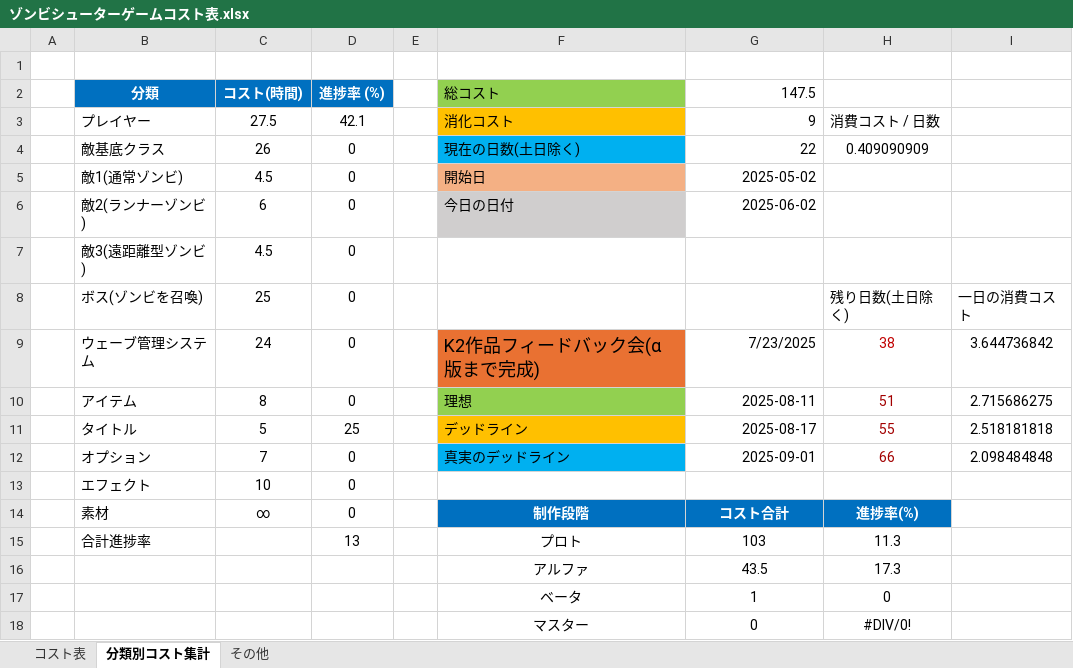
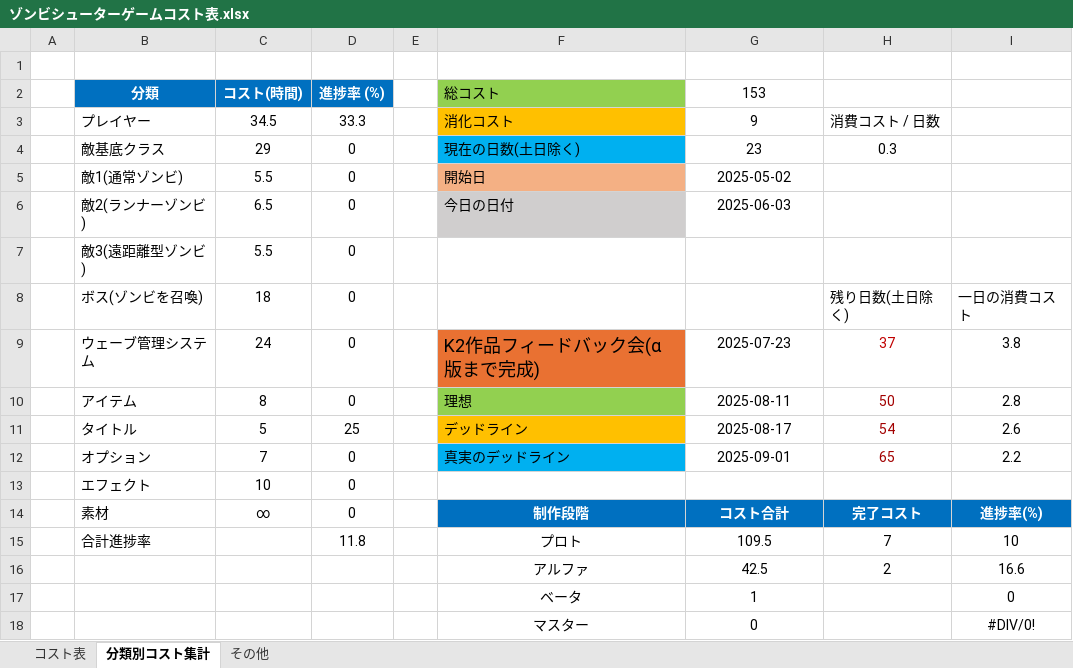
Before and after one commit to meronpanun/MyGame3D2, an Excel workbook: ゾンビシューターゲームコスト表.xlsx, sheet 分類別コスト集計, drawn as a sheet; values as stored, in another font and other column widths than the file's, no borders; removed rows and columns are numbered as before the commit, all else as after; the diff names each change by its address in the sheet, - before the commit and + after, or states it on an @@ line.

```diff
--- a/ゾンビシューターゲームコスト表.xlsx (sheet 分類別コスト集計)
+++ b/ゾンビシューターゲームコスト表.xlsx (sheet 分類別コスト集計)
-G2: 147.5
+G2: 153
-G2:G6 alignment: right
+G2:G6 alignment: center
-C3 (コスト(時間)): 27.5
+C3 (コスト(時間)): 34.5
-D3 (進捗率 (%)): 42.1
+D3 (進捗率 (%)): 33.3
-C4 (コスト(時間)): 26
+C4 (コスト(時間)): 29
-G4 (153): 22
+G4 (153): 23
-H4: 0.409090909
+H4: 0.3
-C5 (コスト(時間)): 4.5
+C5 (コスト(時間)): 5.5
-C6 (コスト(時間)): 6
+C6 (コスト(時間)): 6.5
-G6 (153): 2025-06-02
+G6 (153): 2025-06-03
-C7 (コスト(時間)): 4.5
+C7 (コスト(時間)): 5.5
-C8 (コスト(時間)): 25
+C8 (コスト(時間)): 18
-G9 (153): 7/23/2025
+G9 (153): 2025-07-23
-G9:G12 alignment: right
+G9:G12 alignment: center
-H9: 38
+H9: 37
-I9: 3.644736842
+I9: 3.8
-H10: 51
+H10: 50
-I10: 2.715686275
+I10: 2.8
-H11: 55
+H11: 54
-I11: 2.518181818
+I11: 2.6
-H12: 66
+H12: 65
-I12: 2.098484848
+I12: 2.2
-H14: 進捗率(%)
+H14: 完了コスト
-I14: (empty)
+I14: 進捗率(%)
-I14 fill: none
+I14 fill: #0070C0
-D15 (進捗率 (%)): 13
+D15 (進捗率 (%)): 11.8
-G15 (153): 103
+G15 (153): 109.5
-H15: 11.3
+H15: 7
-I15: (empty)
+I15: 10
-row 16:  |  |  |  |  | アルファ | 43.5 | 17.3
-row 17:  |  |  |  |  | ベータ | 1 | 0
-row 18:  |  |  |  |  | マスター | 0 | #DIV/0!
+row 16:  |  |  |  |  | アルファ | 42.5 | 2 | 16.6
+row 17:  |  |  |  |  | ベータ | 1 |  | 0
+row 18:  |  |  |  |  | マスター | 0 |  | #DIV/0!
```
Also changed, not shown: sheet コスト表, 1 other file.
